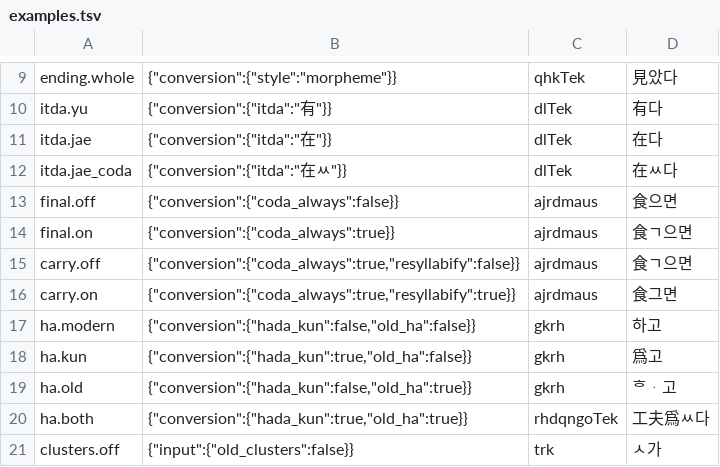
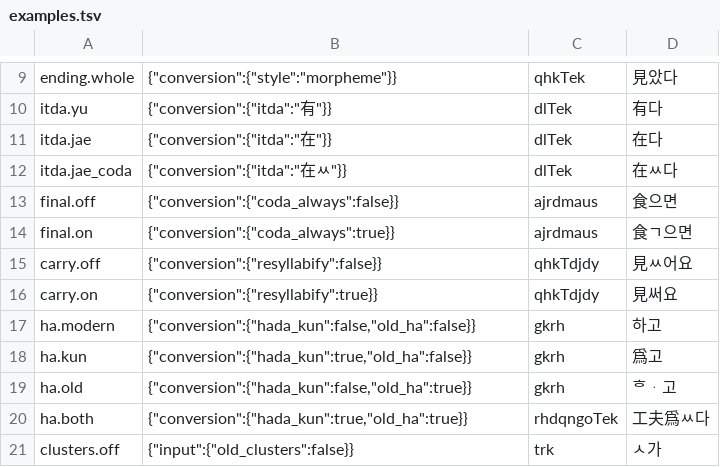
Before and after one commit to mkpoli/seokdok, a TSV file: windows/SeokdokSettings/examples.tsv, drawn as a sheet; only a part is shown, gaps mark what is left out.

```diff
--- a/windows/SeokdokSettings/examples.tsv
+++ b/windows/SeokdokSettings/examples.tsv
@@ -14,4 +14,4 @@ final.off	{"conversion":{"coda_always":false}}	ajrdmaus	食으면
 final.on	{"conversion":{"coda_always":true}}	ajrdmaus	食ㄱ으면
-carry.off	{"conversion":{"coda_always":true,"resyllabify":false}}	ajrdmaus	食ㄱ으면
-carry.on	{"conversion":{"coda_always":true,"resyllabify":true}}	ajrdmaus	食그면
+carry.off	{"conversion":{"resyllabify":false}}	qhkTdjdy	見ㅆ어요
+carry.on	{"conversion":{"resyllabify":true}}	qhkTdjdy	見써요
 ha.modern	{"conversion":{"hada_kun":false,"old_ha":false}}	gkrh	하고
```
Also changed, not shown: 8 other files.
